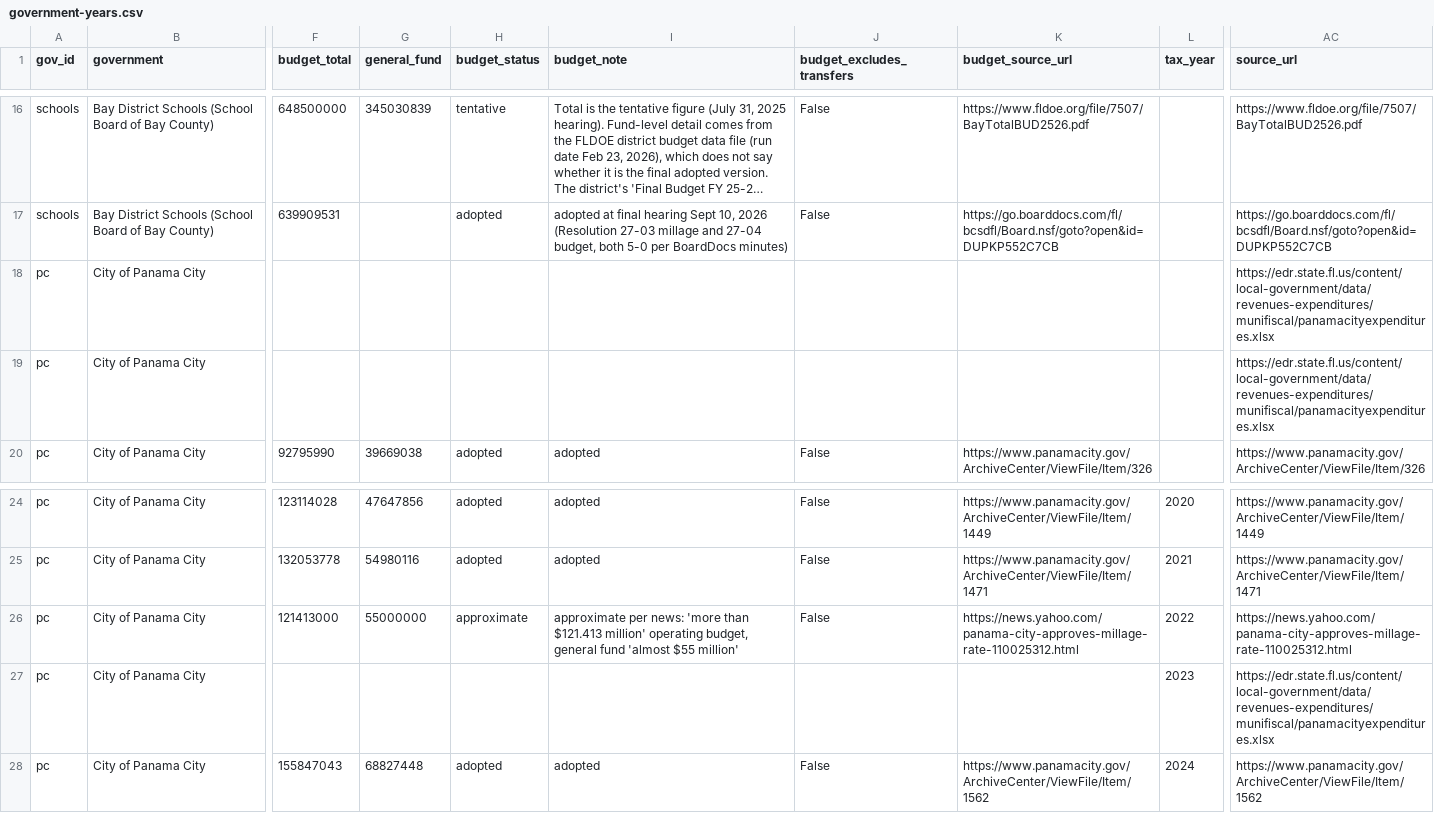
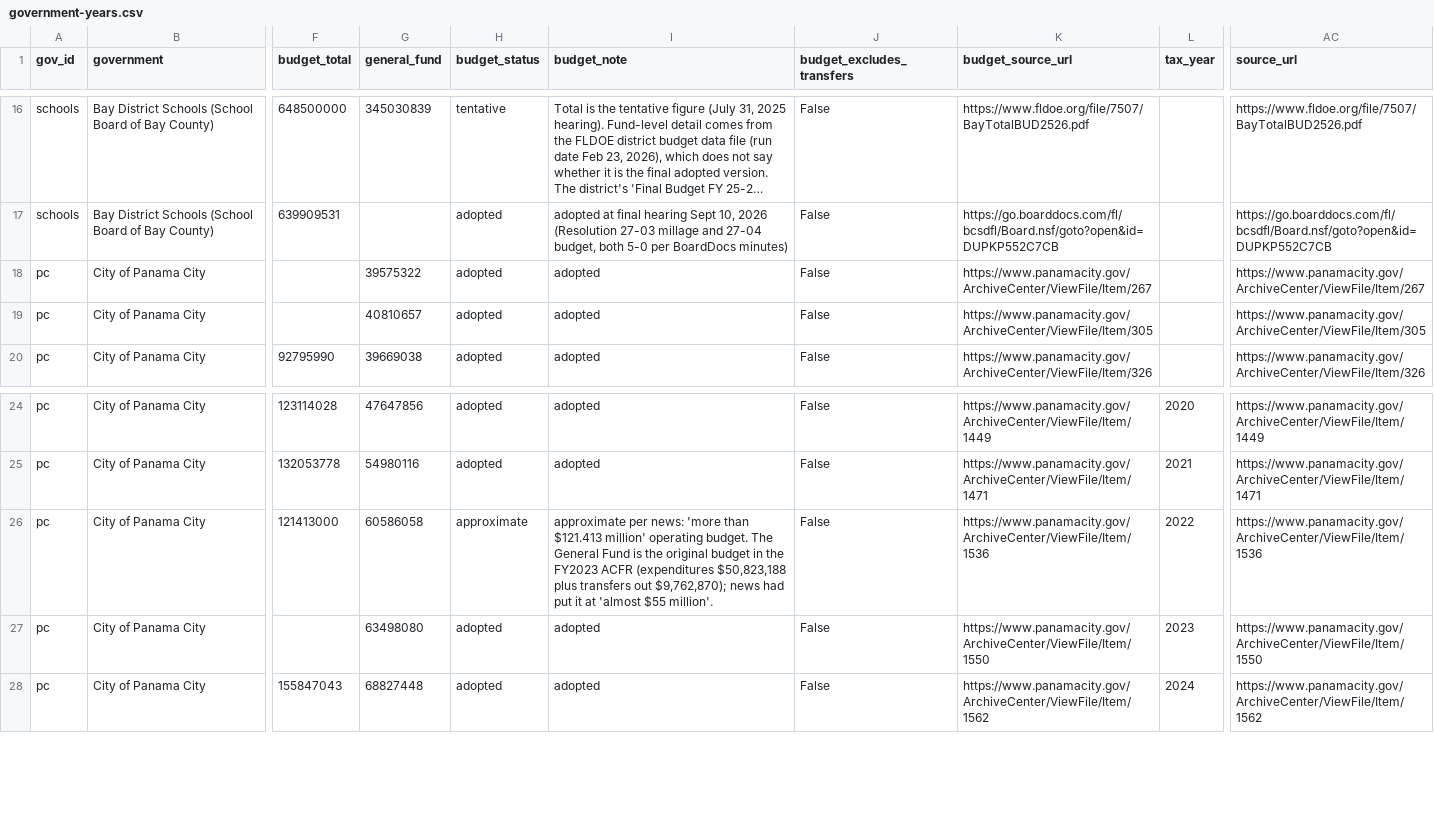
Before and after one commit to flux-labs-net/baycounty-me, a CSV file: site/public/downloads/government-years.csv, drawn as a sheet; only a part is shown, gaps mark what is left out; long unchanged cells end in …; the diff names each change by its address in the sheet, - before the commit and + after, or states it on an @@ line.

```diff
--- a/site/public/downloads/government-years.csv
+++ b/site/public/downloads/government-years.csv
-G18 (general_fund): (empty)
+G18 (general_fund): 39575322
-H18:H19 (budget_status): (empty)
+H18:H19 (budget_status): adopted
-I18:I19 (budget_note): (empty)
+I18:I19 (budget_note): adopted
-J18:J19 (budget_excludes_transfers): (empty)
+J18:J19 (budget_excludes_transfers): False
-K18 (budget_source_url): (empty)
+K18 (budget_source_url): https://www.panamacity.gov/ArchiveCenter/ViewFile/Item/267
-AC18 (source_url): https://edr.state.fl.us/content/local-government/data/revenues-expenditures/munifiscal/panamacityexpenditures.xlsx
+AC18 (source_url): https://www.panamacity.gov/ArchiveCenter/ViewFile/Item/267
-G19 (general_fund): (empty)
+G19 (general_fund): 40810657
-K19 (budget_source_url): (empty)
+K19 (budget_source_url): https://www.panamacity.gov/ArchiveCenter/ViewFile/Item/305
-AC19 (source_url): https://edr.state.fl.us/content/local-government/data/revenues-expenditures/munifiscal/panamacityexpenditures.xlsx
+AC19 (source_url): https://www.panamacity.gov/ArchiveCenter/ViewFile/Item/305
-G26 (general_fund): 55000000
+G26 (general_fund): 60586058
-I26 (budget_note): …million' operating budget, general fund 'almost $55 million'
+I26 (budget_note): …million' operating budget. The General Fund is the original budget in the FY2023 ACFR (expenditures $50,823,188 plus transfers out $9,762,870); news had put it at 'almost $55 million'.
-K26 (budget_source_url): https://news.yahoo.com/panama-city-approves-millage-rate-110025312.html
+K26 (budget_source_url): https://www.panamacity.gov/ArchiveCenter/ViewFile/Item/1536
-AC26 (source_url): https://news.yahoo.com/panama-city-approves-millage-rate-110025312.html
+AC26 (source_url): https://www.panamacity.gov/ArchiveCenter/ViewFile/Item/1536
-G27 (general_fund): (empty)
+G27 (general_fund): 63498080
-H27 (budget_status): (empty)
+H27 (budget_status): adopted
-I27 (budget_note): (empty)
+I27 (budget_note): adopted
-J27 (budget_excludes_transfers): (empty)
+J27 (budget_excludes_transfers): False
-K27 (budget_source_url): (empty)
+K27 (budget_source_url): https://www.panamacity.gov/ArchiveCenter/ViewFile/Item/1550
-AC27 (source_url): https://edr.state.fl.us/content/local-government/data/revenues-expenditures/munifiscal/panamacityexpenditures.xlsx
+AC27 (source_url): https://www.panamacity.gov/ArchiveCenter/ViewFile/Item/1550
```
Also changed, not shown: site/public/downloads/budget-years.csv, site/public/downloads/site-updates.csv, 15 other files.
